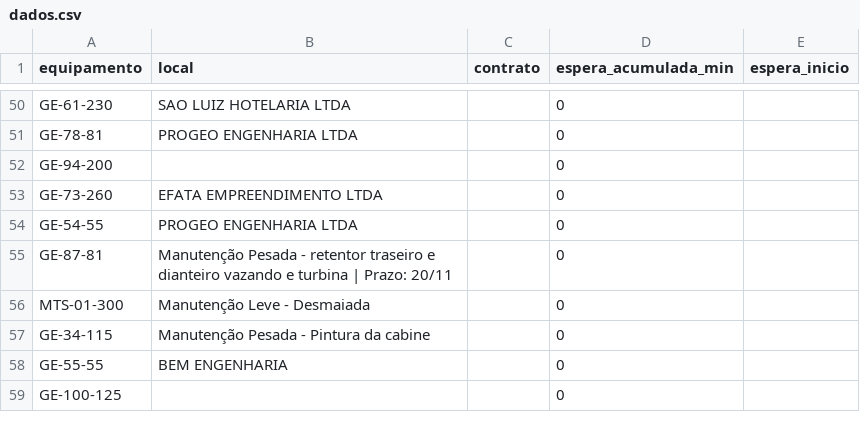
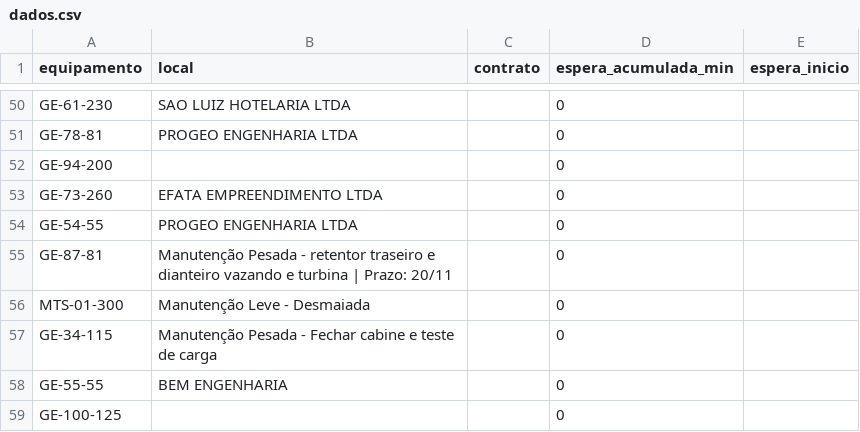
Before and after one commit to milwardarthur-prog/testemanut, a CSV file: dados.csv, drawn as a sheet; only a part is shown, gaps mark what is left out.

Commit message:
Atualização automática via SiteManut

```diff
--- a/dados.csv
+++ b/dados.csv
@@ -56,3 +56,3 @@ GE-87-81,Manutenção Pesada - retentor traseiro e dianteiro vazando e turbina |
 MTS-01-300,Manutenção Leve - Desmaiada,,0,
-GE-34-115,Manutenção Pesada - Pintura da cabine,,0,
+GE-34-115,Manutenção Pesada - Fechar cabine e teste de carga,,0,
 GE-55-55,BEM ENGENHARIA,,0,
```
